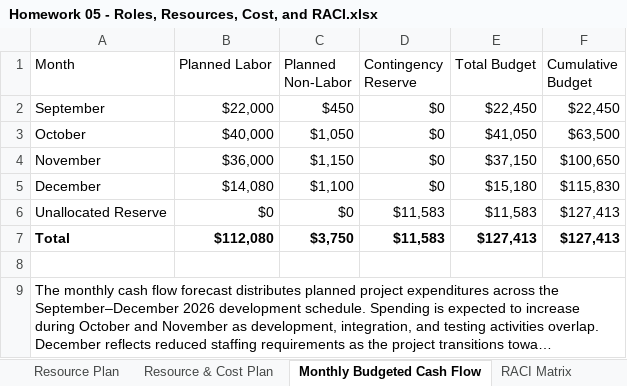
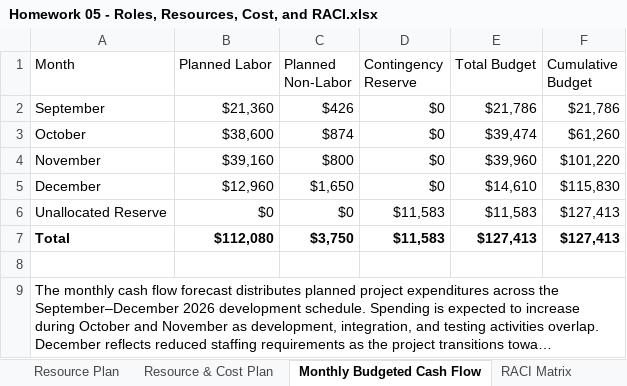
Before and after one commit to resurface4562/CIS4347-Semster-Project---Smart-Parking-Platform, an Excel workbook: Homework 05 - Roles, Resources, Cost, and RACI.xlsx, sheet Monthly Budgeted Cash Flow, drawn as a sheet; long unchanged cells end in …; values as stored, in another font and other column widths than the file's, no borders; table styles not drawn; the diff names each change by its address in the sheet, - before the commit and + after, or states it on an @@ line.

```diff
--- a/Homework 05 - Roles, Resources, Cost, and RACI.xlsx (sheet Monthly Budgeted Cash Flow)
+++ b/Homework 05 - Roles, Resources, Cost, and RACI.xlsx (sheet Monthly Budgeted Cash Flow)
-B2 (Planned Labor): $22,000
+B2 (Planned Labor): $21,360
-C2 (Planned Non-Labor): $450
+C2 (Planned Non-Labor): $426
-E2 (Total Budget): $22,450
+E2 (Total Budget): $21,786
-F2 (Cumulative Budget): $22,450
+F2 (Cumulative Budget): $21,786
-B3 (Planned Labor): $40,000
+B3 (Planned Labor): $38,600
-C3 (Planned Non-Labor): $1,050
+C3 (Planned Non-Labor): $874
-E3 (Total Budget): $41,050
+E3 (Total Budget): $39,474
-F3 (Cumulative Budget): $63,500
+F3 (Cumulative Budget): $61,260
-B4 (Planned Labor): $36,000
+B4 (Planned Labor): $39,160
-C4 (Planned Non-Labor): $1,150
+C4 (Planned Non-Labor): $800
-E4 (Total Budget): $37,150
+E4 (Total Budget): $39,960
-F4 (Cumulative Budget): $100,650
+F4 (Cumulative Budget): $101,220
-B5 (Planned Labor): $14,080
+B5 (Planned Labor): $12,960
-C5 (Planned Non-Labor): $1,100
+C5 (Planned Non-Labor): $1,650
-E5 (Total Budget): $15,180
+E5 (Total Budget): $14,610
```
Also changed, not shown: sheet Resource Plan, sheet Resource & Cost Plan, sheet RACI Matrix, formulas that keep their value.
